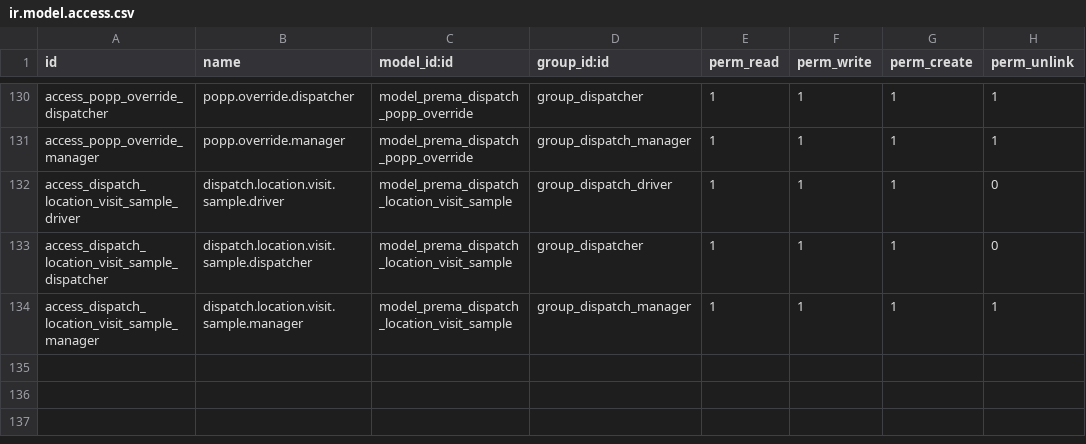
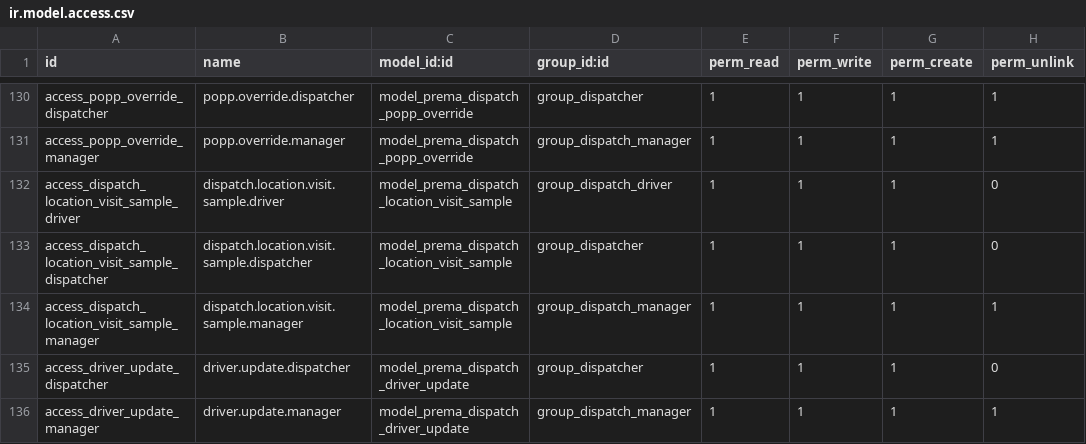
Before and after one commit to ahmadtibrahim/prema_dispatch, a CSV file: security/ir.model.access.csv, drawn as a sheet; only a part is shown, gaps mark what is left out; the diff names each change by its address in the sheet, - before the commit and + after, or states it on an @@ line.

Commit message:
dispatch: grant Driver Updates access only to dispatch staff

```diff
--- a/security/ir.model.access.csv
+++ b/security/ir.model.access.csv
+row 135: access_driver_update_dispatcher | driver.update.dispatcher | model_prema_dispatch_driver_update | group_dispatcher | 1 | 1 | 1 | 0
+row 136: access_driver_update_manager | driver.update.manager | model_prema_dispatch_driver_update | group_dispatch_manager | 1 | 1 | 1 | 1
```
